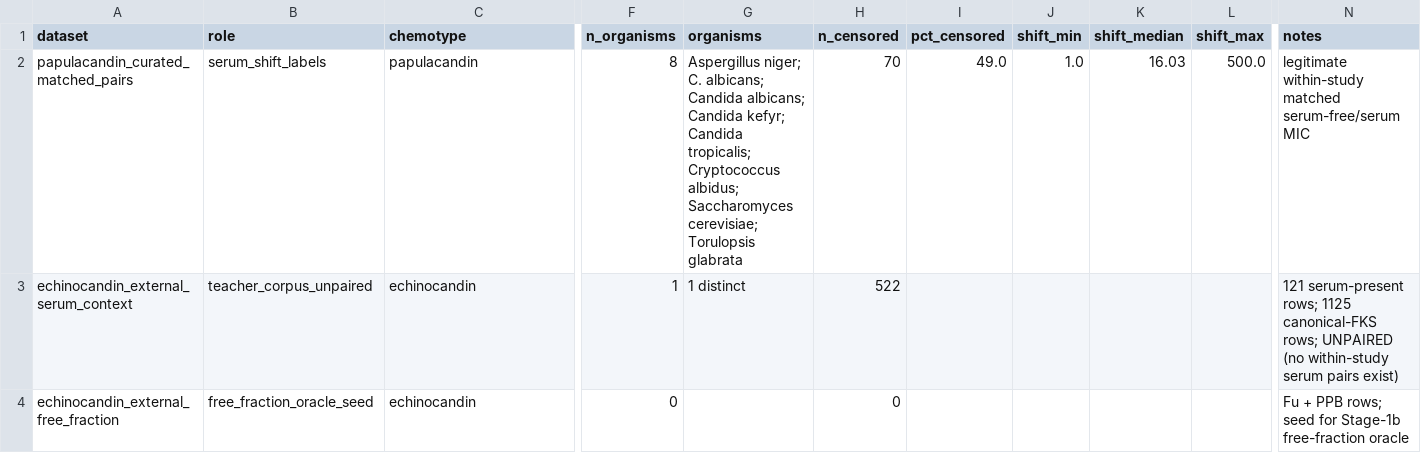
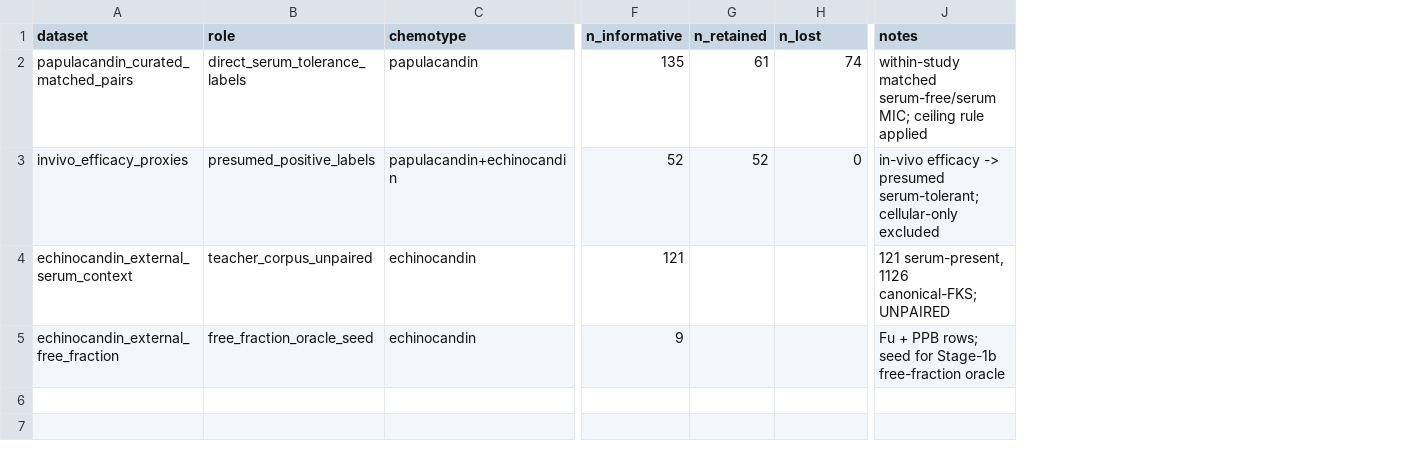
Before and after one commit to MrElss/Papulacandin, a CSV file: stage0/outputs/applicability_domain.csv, drawn as a sheet; only a part is shown, gaps mark what is left out; removed rows and columns are numbered as before the commit, all else as after; rows hold the shown columns only; the diff names each change by its address in the sheet, - before the commit and + after, or states it on an @@ line.

```diff
--- a/stage0/outputs/applicability_domain.csv
+++ b/stage0/outputs/applicability_domain.csv
-column F (n_organisms), rows 2-4: 8 | 1 | 0
-column G (organisms), rows 2-3: Aspergillus niger; C. albicans; Candida albicans; Candida kefyr; Candida tropicalis; Cryptococcus albidus; Saccharomyces cerevisiae; Torulopsis glabrata | 1 distinct
+column F (n_informative), row 2: 135; rows 4-5: 121 | 9
+column G (n_retained), row 2: 61
-column I (pct_censored), row 2: 49.0
-column J (shift_min), row 2: 1.0
-column K (shift_median), row 2: 16.03
-column L (shift_max), row 2: 500.0
-H1: n_censored
+H1: n_lost
-B2 (role): serum_shift_labels
+B2 (role): direct_serum_tolerance_labels
-H2 (n_lost): 70
+H2 (n_lost): 74
-J2 (notes): legitimate within-study matched serum-free/serum MIC
+J2 (notes): within-study matched serum-free/serum MIC; ceiling rule applied
+row 3: invivo_efficacy_proxies | presumed_positive_labels | papulacandin+echinocandin | 52 | 52 | 0 | in-vivo efficacy -> presumed serum-tolerant; cellular-only excluded
-H4 (n_lost): 522
+H4 (n_lost): (empty)
-J4 (notes): 121 serum-present rows; 1125 canonical-FKS rows; UNPAIRED (no within-study serum pairs exist)
+J4 (notes): 121 serum-present, 1126 canonical-FKS; UNPAIRED
-H5 (n_lost): 0
+H5 (n_lost): (empty)
```
Also changed, not shown: stage0/outputs/papulacandin_serum_pairs.csv, 8 other files.
